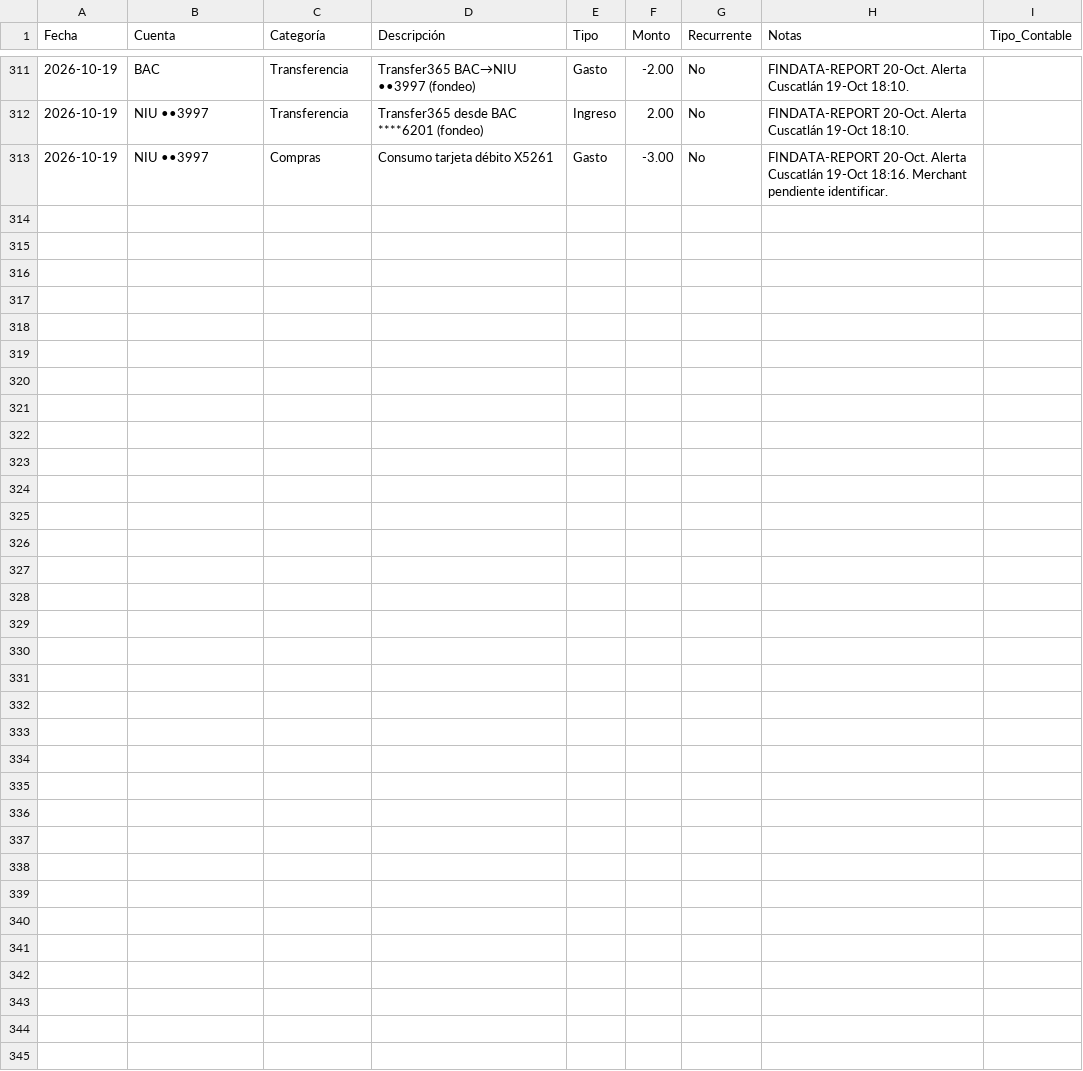
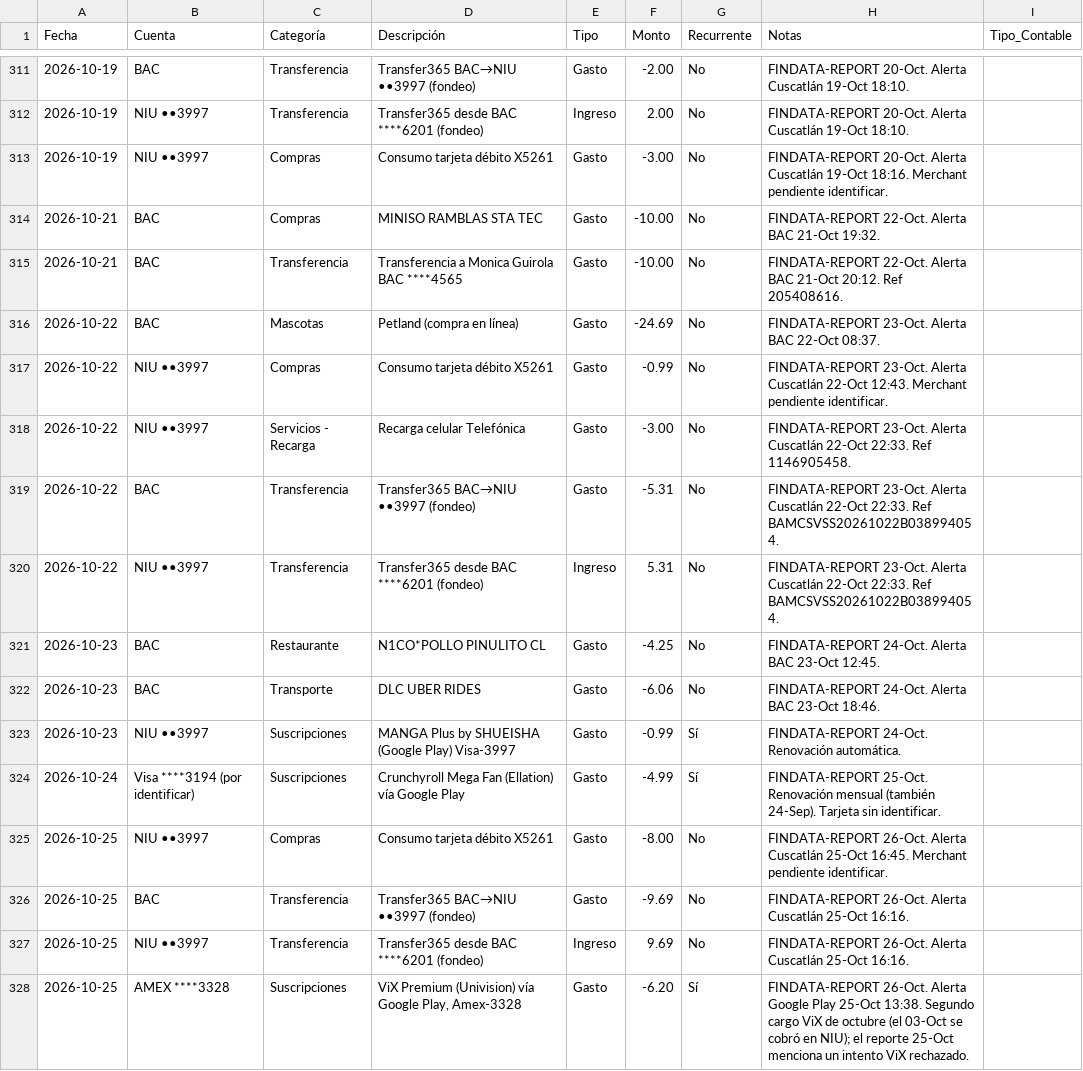
Before and after one commit to Fjohn298/gmail-mcp, a CSV file: finanzas/movimientos.csv, drawn as a sheet; only a part is shown, gaps mark what is left out; the diff names each change by its address in the sheet, - before the commit and + after, or states it on an @@ line.

```diff
--- a/finanzas/movimientos.csv
+++ b/finanzas/movimientos.csv
+row 314: 2026-10-21 | BAC | Compras | MINISO RAMBLAS STA TEC | Gasto | -10.00 | No | FINDATA-REPORT 22-Oct. Alerta BAC 21-Oct 19:32.
+row 315: 2026-10-21 | BAC | Transferencia | Transferencia a Monica Guirola BAC ****4565 | Gasto | -10.00 | No | FINDATA-REPORT 22-Oct. Alerta BAC 21-Oct 20:12. Ref 205408616.
+row 316: 2026-10-22 | BAC | Mascotas | Petland (compra en línea) | Gasto | -24.69 | No | FINDATA-REPORT 23-Oct. Alerta BAC 22-Oct 08:37.
+row 317: 2026-10-22 | NIU ••3997 | Compras | Consumo tarjeta débito X5261 | Gasto | -0.99 | No | FINDATA-REPORT 23-Oct. Alerta Cuscatlán 22-Oct 12:43. Merchant pendiente identificar.
+row 318: 2026-10-22 | NIU ••3997 | Servicios - Recarga | Recarga celular Telefónica | Gasto | -3.00 | No | FINDATA-REPORT 23-Oct. Alerta Cuscatlán 22-Oct 22:33. Ref 1146905458.
+row 319: 2026-10-22 | BAC | Transferencia | Transfer365 BAC→NIU ••3997 (fondeo) | Gasto | -5.31 | No | FINDATA-REPORT 23-Oct. Alerta Cuscatlán 22-Oct 22:33. Ref BAMCSVSS20261022B038994054.
+row 320: 2026-10-22 | NIU ••3997 | Transferencia | Transfer365 desde BAC ****6201 (fondeo) | Ingreso | 5.31 | No | FINDATA-REPORT 23-Oct. Alerta Cuscatlán 22-Oct 22:33. Ref BAMCSVSS20261022B038994054.
+row 321: 2026-10-23 | BAC | Restaurante | N1CO*POLLO PINULITO CL | Gasto | -4.25 | No | FINDATA-REPORT 24-Oct. Alerta BAC 23-Oct 12:45.
+row 322: 2026-10-23 | BAC | Transporte | DLC UBER RIDES | Gasto | -6.06 | No | FINDATA-REPORT 24-Oct. Alerta BAC 23-Oct 18:46.
+row 323: 2026-10-23 | NIU ••3997 | Suscripciones | MANGA Plus by SHUEISHA (Google Play) Visa-3997 | Gasto | -0.99 | Sí | FINDATA-REPORT 24-Oct. Renovación automática.
+row 324: 2026-10-24 | Visa ****3194 (por identificar) | Suscripciones | Crunchyroll Mega Fan (Ellation) vía Google Play | Gasto | -4.99 | Sí | FINDATA-REPORT 25-Oct. Renovación mensual (también 24-Sep). Tarjeta sin identificar.
+row 325: 2026-10-25 | NIU ••3997 | Compras | Consumo tarjeta débito X5261 | Gasto | -8.00 | No | FINDATA-REPORT 26-Oct. Alerta Cuscatlán 25-Oct 16:45. Merchant pendiente identificar.
+row 326: 2026-10-25 | BAC | Transferencia | Transfer365 BAC→NIU ••3997 (fondeo) | Gasto | -9.69 | No | FINDATA-REPORT 26-Oct. Alerta Cuscatlán 25-Oct 16:16.
+row 327: 2026-10-25 | NIU ••3997 | Transferencia | Transfer365 desde BAC ****6201 (fondeo) | Ingreso | 9.69 | No | FINDATA-REPORT 26-Oct. Alerta Cuscatlán 25-Oct 16:16.
+row 328: 2026-10-25 | AMEX ****3328 | Suscripciones | ViX Premium (Univision) vía Google Play, Amex-3328 | Gasto | -6.20 | Sí | FINDATA-REPORT 26-Oct. Alerta Google Play 25-Oct 13:38. Segundo cargo ViX de octubre (el 03-Oct se cobró en NIU); el reporte 25-Oct menciona un intento ViX rechazado.
```
Also changed, not shown: 2 other files.
